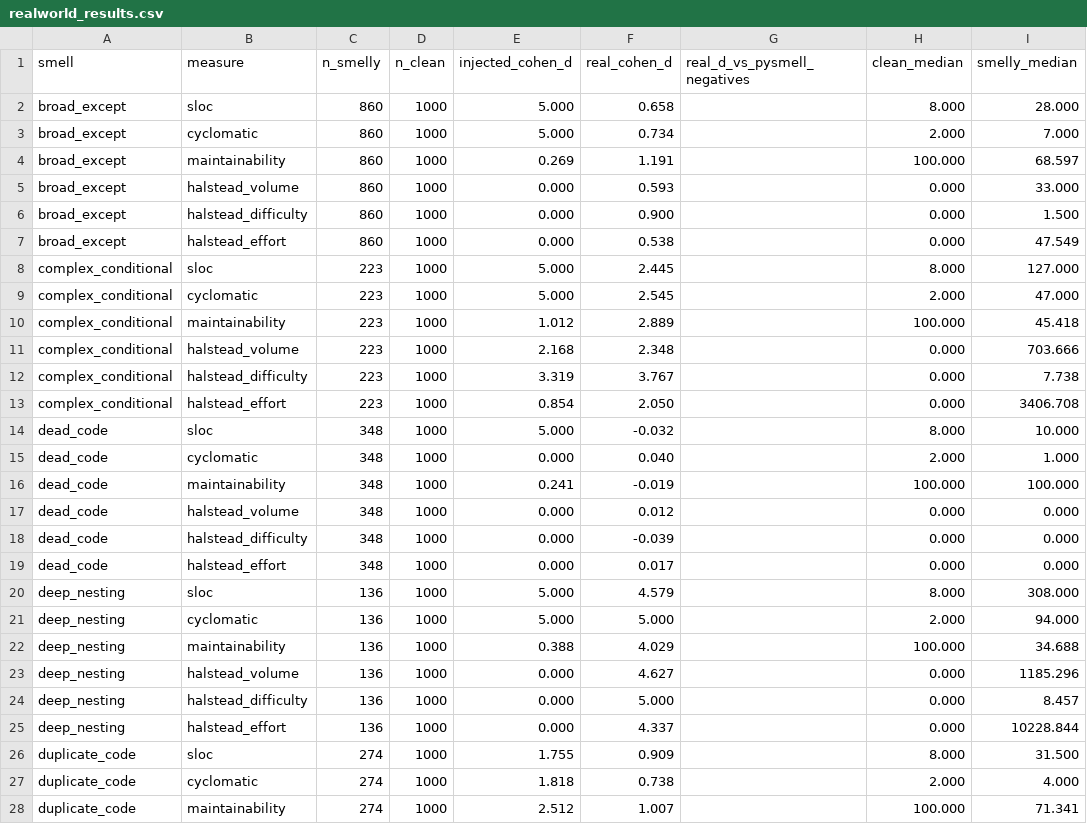
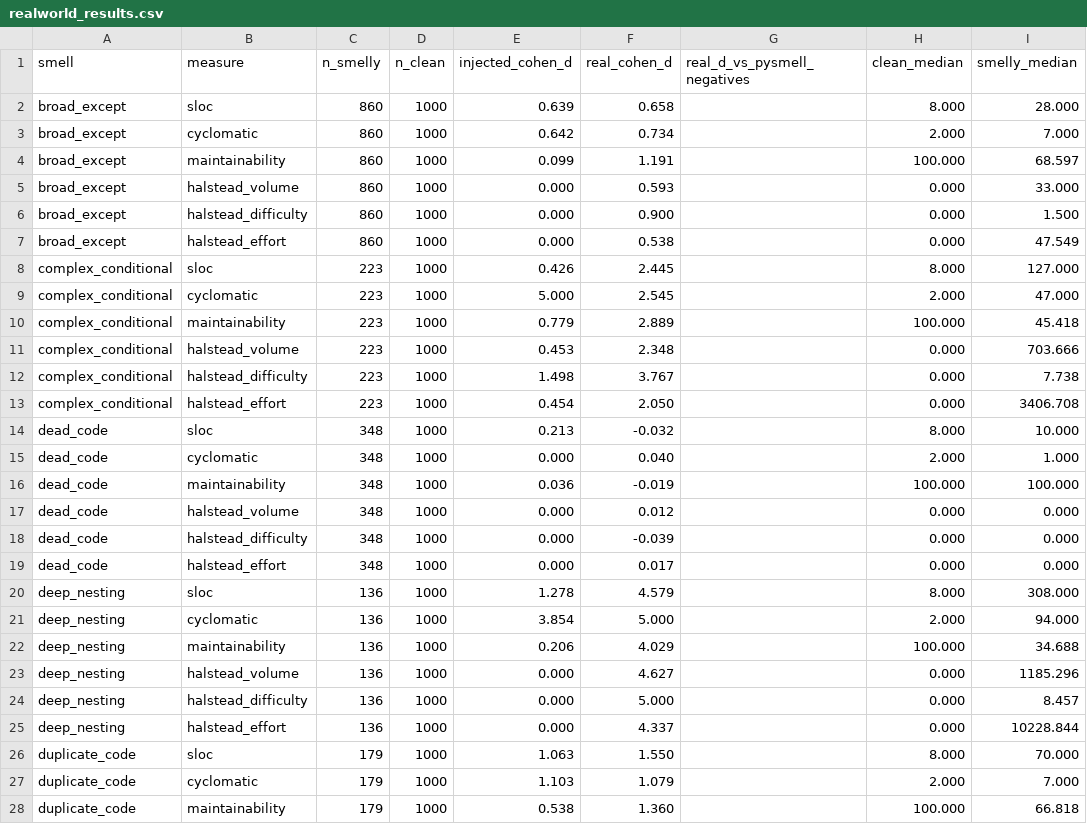
Before and after one commit to kaiyi03/smell-metrics-llm-code, a CSV file: eval_tool/realworld_results.csv, drawn as a sheet; only a part is shown; the diff covers the shown part only.

Commit message:
Unify detection-strength scoring, complete real validation, merge the report
Scoring: replace the paired Cohen's d with the unpaired form (mean shift / natural
spread) in run_panel.py. The paired version saturated on constant-shift injections
-- dead_code and magic_number read a perfect 5.0 for a trivial one-line change.
Injected and real detection strengths now use the same statistic and are directly
comparable.

Real validation: extended to all 12 smells. build_realworld_perf.py sweeps the raw
corpus with ruff for the perf smells (inefficient_copy 2->92, others to 300);
build_realworld_dup.py rebuilds duplicate_code as concatenated clone-pairs matching
the injector's doubled shape -- confirming its structural signal is size-driven on
both sources, so jscpd is the real detector.

Report: merge the injected and real detection-strength pages into one
detection_report.html (structural injected-vs-real, similarity injected-only,
correctness, trust summary); retire panel_report.html and realworld_report.html;
collapse to one Pages card.

docs: consolidated analysis -- unpaired scoring, 12-smell trust table, similarity
limitation, corrected duplicate_code.

```diff
--- a/eval_tool/realworld_results.csv
+++ b/eval_tool/realworld_results.csv
@@ -1,5 +1,5 @@
 smell,measure,n_smelly,n_clean,injected_cohen_d,real_cohen_d,real_d_vs_pysmell_negatives,clean_median,smelly_median
-broad_except,sloc,860,1000,5.000,0.658,,8.000,28.000
-broad_except,cyclomatic,860,1000,5.000,0.734,,2.000,7.000
-broad_except,maintainability,860,1000,0.269,1.191,,100.000,68.597
+broad_except,sloc,860,1000,0.639,0.658,,8.000,28.000
+broad_except,cyclomatic,860,1000,0.642,0.734,,2.000,7.000
+broad_except,maintainability,860,1000,0.099,1.191,,100.000,68.597
 broad_except,halstead_volume,860,1000,0.000,0.593,,0.000,33.000
@@ -7,11 +7,11 @@ broad_except,halstead_difficulty,860,1000,0.000,0.900,,0.000,1.500
 broad_except,halstead_effort,860,1000,0.000,0.538,,0.000,47.549
-complex_conditional,sloc,223,1000,5.000,2.445,,8.000,127.000
+complex_conditional,sloc,223,1000,0.426,2.445,,8.000,127.000
 complex_conditional,cyclomatic,223,1000,5.000,2.545,,2.000,47.000
-complex_conditional,maintainability,223,1000,1.012,2.889,,100.000,45.418
-complex_conditional,halstead_volume,223,1000,2.168,2.348,,0.000,703.666
-complex_conditional,halstead_difficulty,223,1000,3.319,3.767,,0.000,7.738
-complex_conditional,halstead_effort,223,1000,0.854,2.050,,0.000,3406.708
-dead_code,sloc,348,1000,5.000,-0.032,,8.000,10.000
+complex_conditional,maintainability,223,1000,0.779,2.889,,100.000,45.418
+complex_conditional,halstead_volume,223,1000,0.453,2.348,,0.000,703.666
+complex_conditional,halstead_difficulty,223,1000,1.498,3.767,,0.000,7.738
+complex_conditional,halstead_effort,223,1000,0.454,2.050,,0.000,3406.708
+dead_code,sloc,348,1000,0.213,-0.032,,8.000,10.000
 dead_code,cyclomatic,348,1000,0.000,0.040,,2.000,1.000
-dead_code,maintainability,348,1000,0.241,-0.019,,100.000,100.000
+dead_code,maintainability,348,1000,0.036,-0.019,,100.000,100.000
 dead_code,halstead_volume,348,1000,0.000,0.012,,0.000,0.000
@@ -19,5 +19,5 @@ dead_code,halstead_difficulty,348,1000,0.000,-0.039,,0.000,0.000
 dead_code,halstead_effort,348,1000,0.000,0.017,,0.000,0.000
-deep_nesting,sloc,136,1000,5.000,4.579,,8.000,308.000
-deep_nesting,cyclomatic,136,1000,5.000,5.000,,2.000,94.000
-deep_nesting,maintainability,136,1000,0.388,4.029,,100.000,34.688
+deep_nesting,sloc,136,1000,1.278,4.579,,8.000,308.000
+deep_nesting,cyclomatic,136,1000,3.854,5.000,,2.000,94.000
+deep_nesting,maintainability,136,1000,0.206,4.029,,100.000,34.688
 deep_nesting,halstead_volume,136,1000,0.000,4.627,,0.000,1185.296
@@ -25,4 +25,4 @@ deep_nesting,halstead_difficulty,136,1000,0.000,5.000,,0.000,8.457
 deep_nesting,halstead_effort,136,1000,0.000,4.337,,0.000,10228.844
-duplicate_code,sloc,274,1000,1.755,0.909,,8.000,31.500
-duplicate_code,cyclomatic,274,1000,1.818,0.738,,2.000,4.000
-duplicate_code,maintainability,274,1000,2.512,1.007,,100.000,71.341
+duplicate_code,sloc,179,1000,1.063,1.550,,8.000,70.000
+duplicate_code,cyclomatic,179,1000,1.103,1.079,,2.000,7.000
+duplicate_code,maintainability,179,1000,0.538,1.360,,100.000,66.818
```
Also changed, not shown: 82 edited cells elsewhere in this file, 13 other files.
